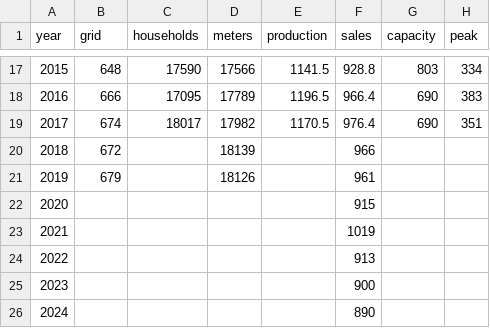
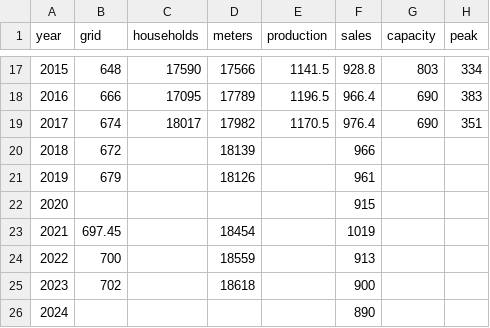
Before and after one commit to B-FfF/stadtwerk-mit-zukunft, a CSV file: _data/swfl_overview_heat.csv, drawn as a sheet; only a part is shown, gaps mark what is left out.

```diff
--- a/_data/swfl_overview_heat.csv
+++ b/_data/swfl_overview_heat.csv
@@ -22,5 +22,5 @@ year,grid,households,meters,production,sales,capacity,peak
 2020,,,,,915,,
-2021,,,,,1019,,
-2022,,,,,913,,
-2023,,,,,900,,
+2021,697.45,,18454,,1019,,
+2022,700,,18559,,913,,
+2023,702,,18618,,900,,
 2024,,,,,890,,
```
Also changed, not shown: _data/swfl_overview_airport.csv, _data/swfl_overview_electricity.csv, 3 other files.
